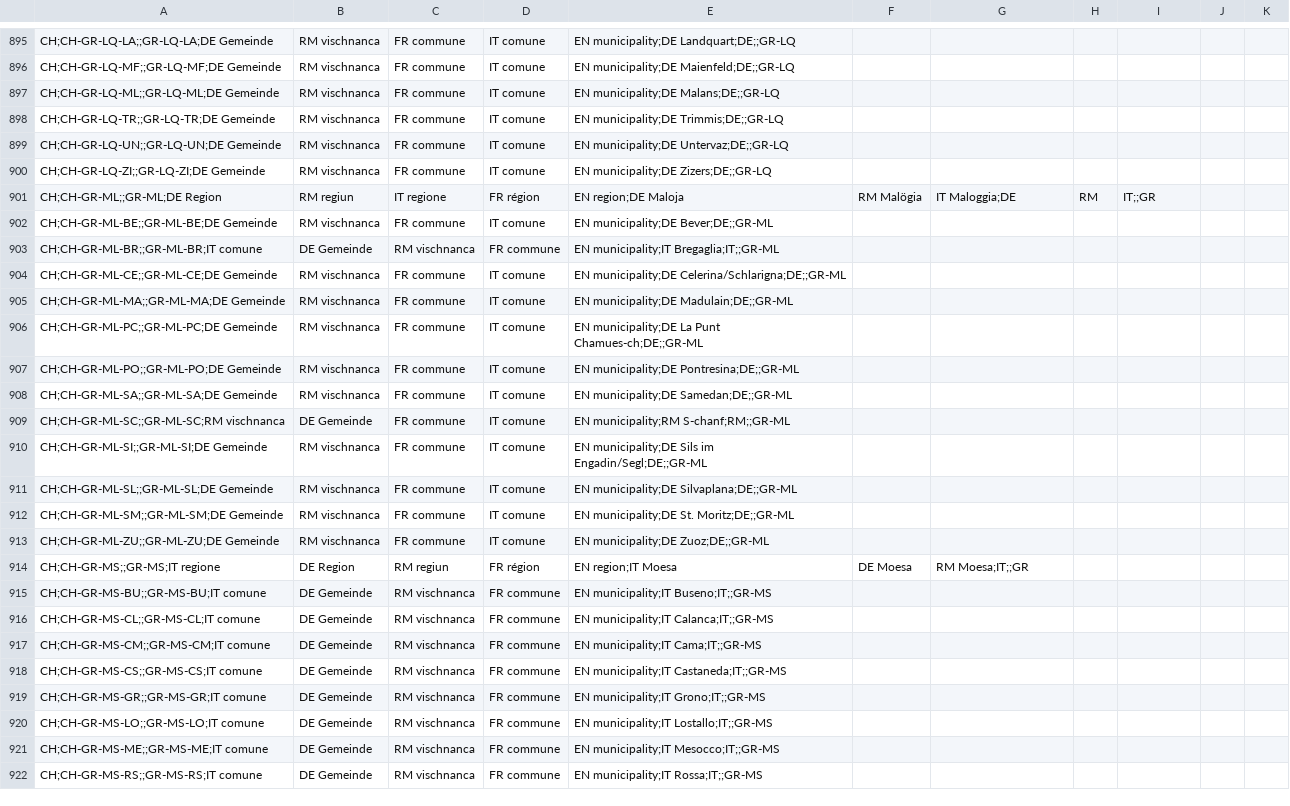
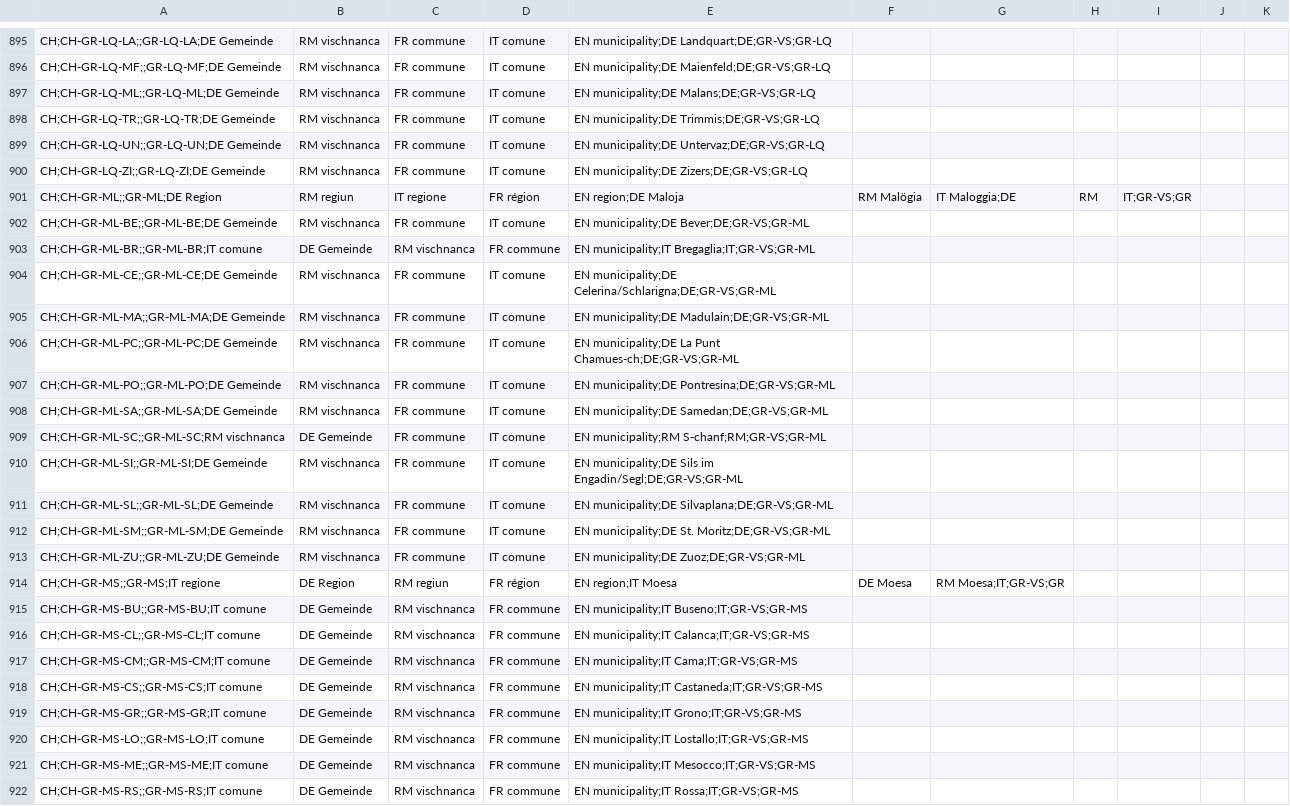
Before and after one commit to openpotato/openholidaysapi.data, a CSV file: src/ch/subdivisions.csv, drawn as a sheet; only a part is shown, gaps mark what is left out; the diff covers the shown part only; the diff names each change by its address in the sheet, - before the commit and + after, or states it on an @@ line.

```diff
--- a/src/ch/subdivisions.csv
+++ b/src/ch/subdivisions.csv
-E895: EN municipality;DE Landquart;DE;;GR-LQ
+E895: EN municipality;DE Landquart;DE;GR-VS;GR-LQ
-E896: EN municipality;DE Maienfeld;DE;;GR-LQ
+E896: EN municipality;DE Maienfeld;DE;GR-VS;GR-LQ
-E897: EN municipality;DE Malans;DE;;GR-LQ
+E897: EN municipality;DE Malans;DE;GR-VS;GR-LQ
-E898: EN municipality;DE Trimmis;DE;;GR-LQ
+E898: EN municipality;DE Trimmis;DE;GR-VS;GR-LQ
-E899: EN municipality;DE Untervaz;DE;;GR-LQ
+E899: EN municipality;DE Untervaz;DE;GR-VS;GR-LQ
-E900: EN municipality;DE Zizers;DE;;GR-LQ
+E900: EN municipality;DE Zizers;DE;GR-VS;GR-LQ
-I901: IT;;GR
+I901: IT;GR-VS;GR
-E902: EN municipality;DE Bever;DE;;GR-ML
+E902: EN municipality;DE Bever;DE;GR-VS;GR-ML
-E903: EN municipality;IT Bregaglia;IT;;GR-ML
+E903: EN municipality;IT Bregaglia;IT;GR-VS;GR-ML
-E904: EN municipality;DE Celerina/Schlarigna;DE;;GR-ML
+E904: EN municipality;DE Celerina/Schlarigna;DE;GR-VS;GR-ML
-E905: EN municipality;DE Madulain;DE;;GR-ML
+E905: EN municipality;DE Madulain;DE;GR-VS;GR-ML
-E906: …La Punt Chamues-ch;DE;;GR-ML
+E906: …La Punt Chamues-ch;DE;GR-VS;GR-ML
-E907: EN municipality;DE Pontresina;DE;;GR-ML
+E907: EN municipality;DE Pontresina;DE;GR-VS;GR-ML
-E908: EN municipality;DE Samedan;DE;;GR-ML
+E908: EN municipality;DE Samedan;DE;GR-VS;GR-ML
-E909: EN municipality;RM S-chanf;RM;;GR-ML
+E909: EN municipality;RM S-chanf;RM;GR-VS;GR-ML
-E910: …Sils im Engadin/Segl;DE;;GR-ML
+E910: …Sils im Engadin/Segl;DE;GR-VS;GR-ML
-E911: EN municipality;DE Silvaplana;DE;;GR-ML
+E911: EN municipality;DE Silvaplana;DE;GR-VS;GR-ML
-E912: EN municipality;DE St. Moritz;DE;;GR-ML
+E912: EN municipality;DE St. Moritz;DE;GR-VS;GR-ML
-E913: EN municipality;DE Zuoz;DE;;GR-ML
+E913: EN municipality;DE Zuoz;DE;GR-VS;GR-ML
-G914: RM Moesa;IT;;GR
+G914: RM Moesa;IT;GR-VS;GR
-E915: EN municipality;IT Buseno;IT;;GR-MS
+E915: EN municipality;IT Buseno;IT;GR-VS;GR-MS
-E916: EN municipality;IT Calanca;IT;;GR-MS
+E916: EN municipality;IT Calanca;IT;GR-VS;GR-MS
-E917: EN municipality;IT Cama;IT;;GR-MS
+E917: EN municipality;IT Cama;IT;GR-VS;GR-MS
-E918: EN municipality;IT Castaneda;IT;;GR-MS
+E918: EN municipality;IT Castaneda;IT;GR-VS;GR-MS
-E919: EN municipality;IT Grono;IT;;GR-MS
+E919: EN municipality;IT Grono;IT;GR-VS;GR-MS
-E920: EN municipality;IT Lostallo;IT;;GR-MS
+E920: EN municipality;IT Lostallo;IT;GR-VS;GR-MS
-E921: EN municipality;IT Mesocco;IT;;GR-MS
+E921: EN municipality;IT Mesocco;IT;GR-VS;GR-MS
-E922: EN municipality;IT Rossa;IT;;GR-MS
+E922: EN municipality;IT Rossa;IT;GR-VS;GR-MS
```
Also changed, not shown: 86 edited cells elsewhere in this file, src/ch/groups.csv, 1 other file.
